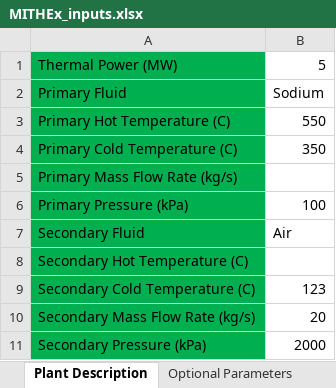
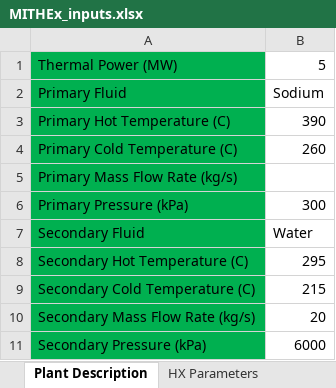
Before and after one commit to gyutaepark/MITHEx, an Excel workbook: MITHEx_inputs.xlsx, sheet Plant Description, drawn as a sheet; values as stored, in another font and other column widths than the file's, no borders; the diff names each change by its address in the sheet, - before the commit and + after, or states it on an @@ line.

```diff
--- a/MITHEx_inputs.xlsx (sheet Plant Description)
+++ b/MITHEx_inputs.xlsx (sheet Plant Description)
-sheet tab: Optional Parameters
+sheet tab: HX Parameters
-B3: 550
+B3: 390
-B4: 350
+B4: 260
-B6: 100
+B6: 300
-B7: Air
+B7: Water
-B8: (empty)
+B8: 295
-B9: 123
+B9: 215
-B11: 2000
+B11: 6000
```
Also changed, not shown: sheet HX Parameters, sheet Input options, other sheet tabs, 8 other files.
